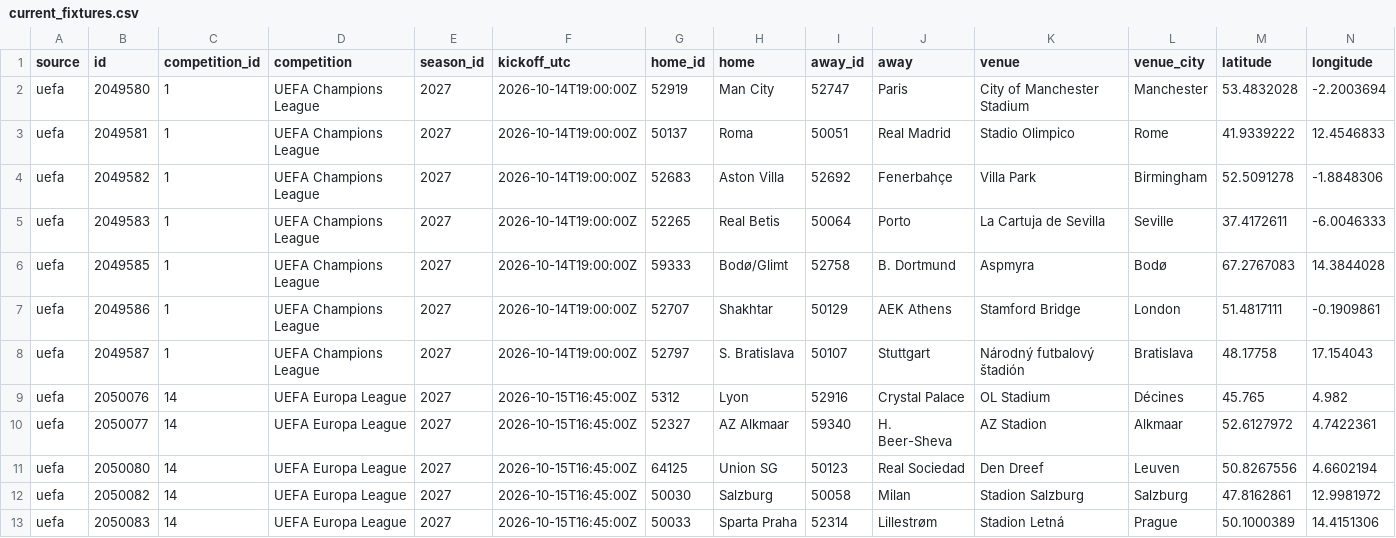
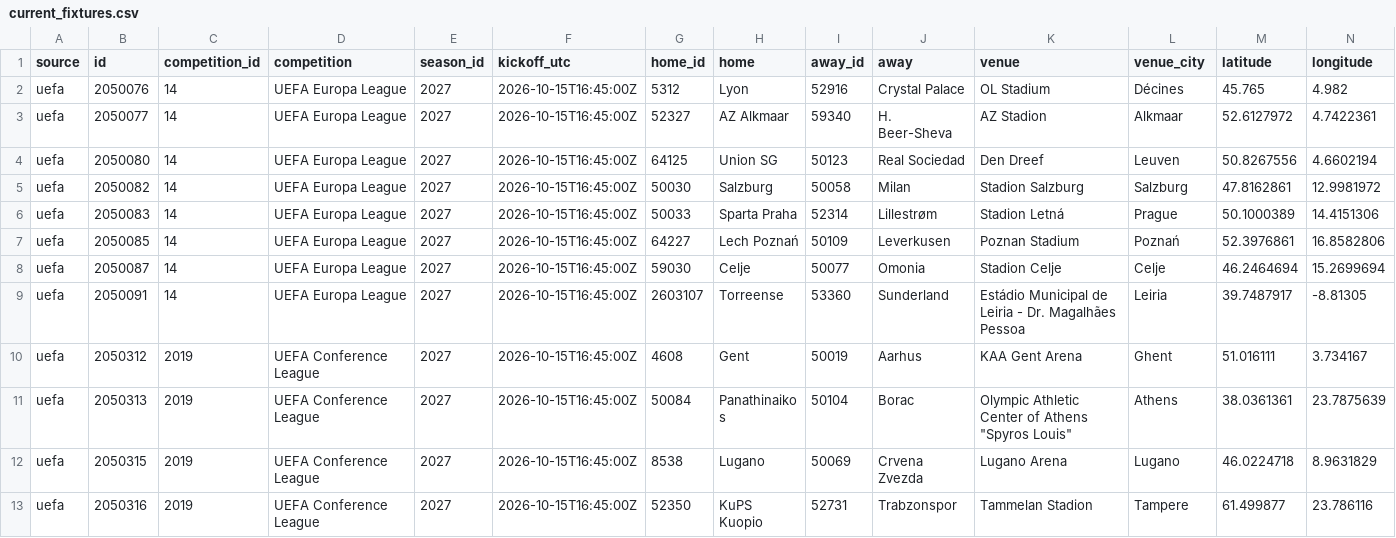
Before and after one commit to bogdasovandrej/xg-edge, a CSV file: reports/live/current_fixtures.csv, drawn as a sheet; only a part is shown; the shorter side is filled out with more unchanged rows; rows hold the shown columns only; the diff names each change by its address in the sheet, - before the commit and + after, or states it on an @@ line.

```diff
--- a/reports/live/current_fixtures.csv
+++ b/reports/live/current_fixtures.csv
-row 2: uefa | 2049580 | 1 | UEFA Champions League | 2027 | 2026-10-14T19:00:00Z | 52919 | Man City | 52747 | Paris | City of Manchester Stadium | Manchester | 53.4832028 | -2.2003694
-row 3: uefa | 2049581 | 1 | UEFA Champions League | 2027 | 2026-10-14T19:00:00Z | 50137 | Roma | 50051 | Real Madrid | Stadio Olimpico | Rome | 41.9339222 | 12.4546833
-row 4: uefa | 2049582 | 1 | UEFA Champions League | 2027 | 2026-10-14T19:00:00Z | 52683 | Aston Villa | 52692 | Fenerbahçe | Villa Park | Birmingham | 52.5091278 | -1.8848306
-row 5: uefa | 2049583 | 1 | UEFA Champions League | 2027 | 2026-10-14T19:00:00Z | 52265 | Real Betis | 50064 | Porto | La Cartuja de Sevilla | Seville | 37.4172611 | -6.0046333
-row 6: uefa | 2049585 | 1 | UEFA Champions League | 2027 | 2026-10-14T19:00:00Z | 59333 | Bodø/Glimt | 52758 | B. Dortmund | Aspmyra | Bodø | 67.2767083 | 14.3844028
-row 7: uefa | 2049586 | 1 | UEFA Champions League | 2027 | 2026-10-14T19:00:00Z | 52707 | Shakhtar | 50129 | AEK Athens | Stamford Bridge | London | 51.4817111 | -0.1909861
-row 8: uefa | 2049587 | 1 | UEFA Champions League | 2027 | 2026-10-14T19:00:00Z | 52797 | S. Bratislava | 50107 | Stuttgart | Národný futbalový štadión | Bratislava | 48.17758 | 17.154043
```
Also changed, not shown: reports/ucl_qualifying_predictions.csv, 7 other files.
